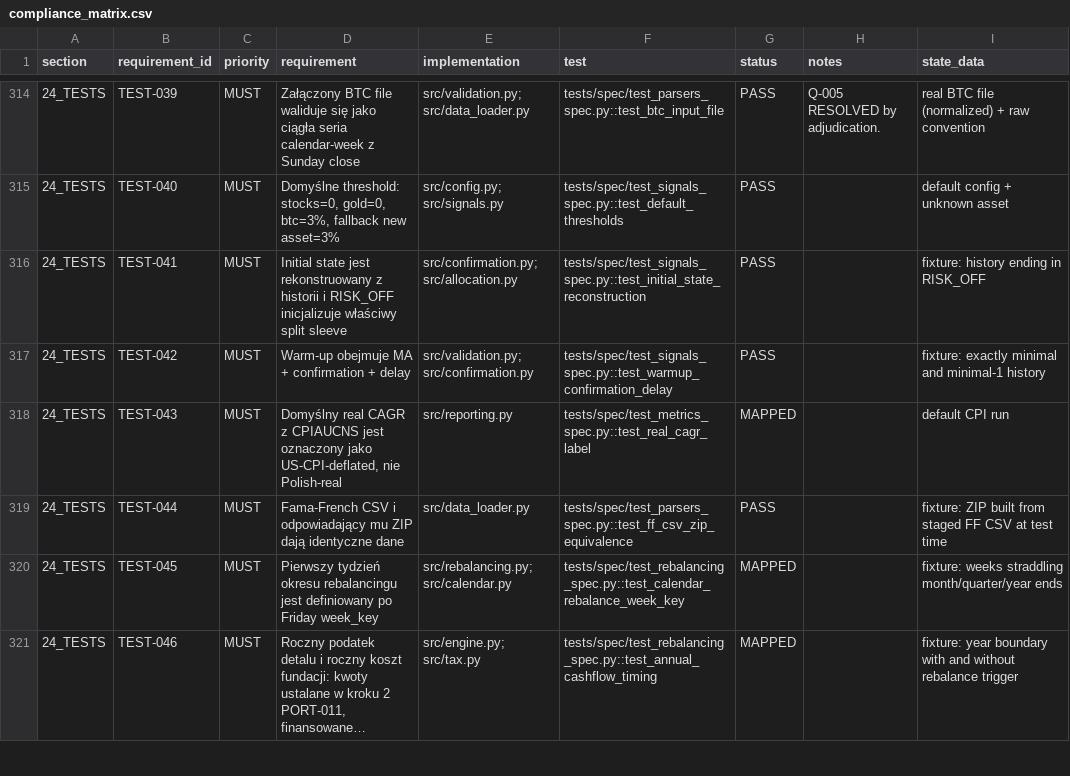
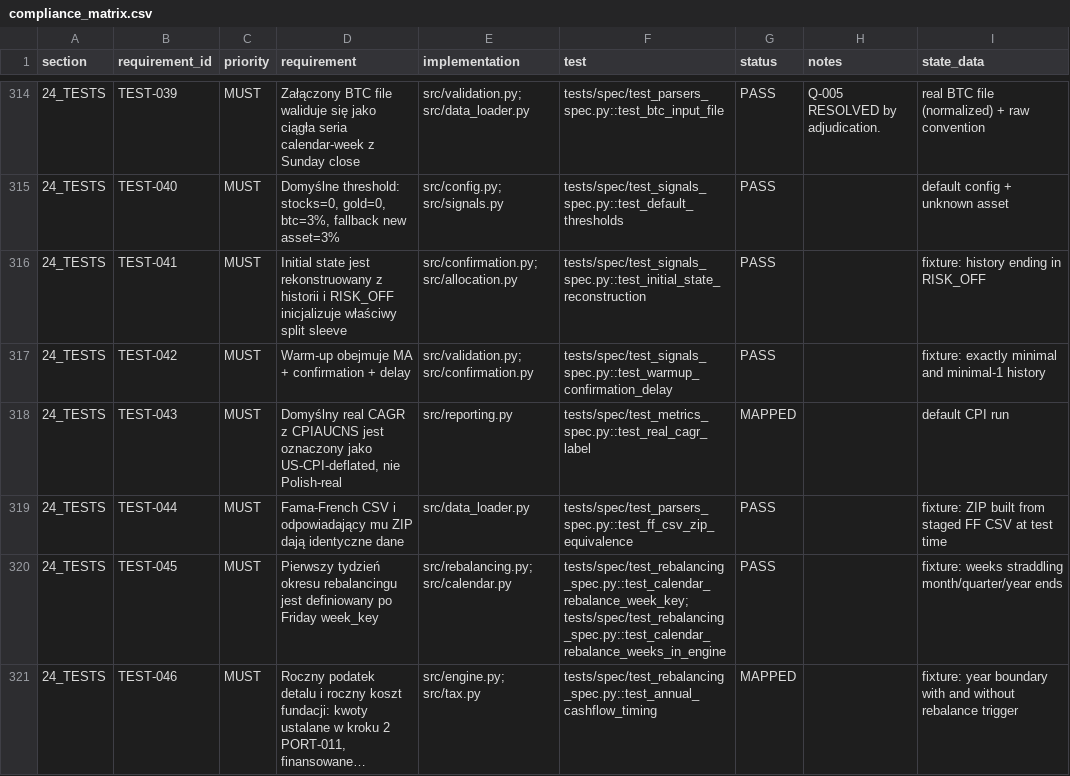
Before and after one commit to coursegeek/backtest-claude, a CSV file: work/compliance_matrix.csv, drawn as a sheet; only a part is shown, gaps mark what is left out; long unchanged cells end in …; the diff covers the shown part only; the diff names each change by its address in the sheet, - before the commit and + after, or states it on an @@ line.

```diff
--- a/work/compliance_matrix.csv
+++ b/work/compliance_matrix.csv
-F320 (test): tests/spec/test_rebalancing_spec.py::test_calendar_rebalance_week_key
+F320 (test): tests/spec/test_rebalancing_spec.py::test_calendar_rebalance_week_key; tests/spec/test_rebalancing_spec.py::test_calendar_rebalance_weeks_in_engine
-G320 (status): MAPPED
+G320 (status): PASS
```
Also changed, not shown: 44 edited cells elsewhere in this file, work/implementation_questions.csv, 21 other files.
